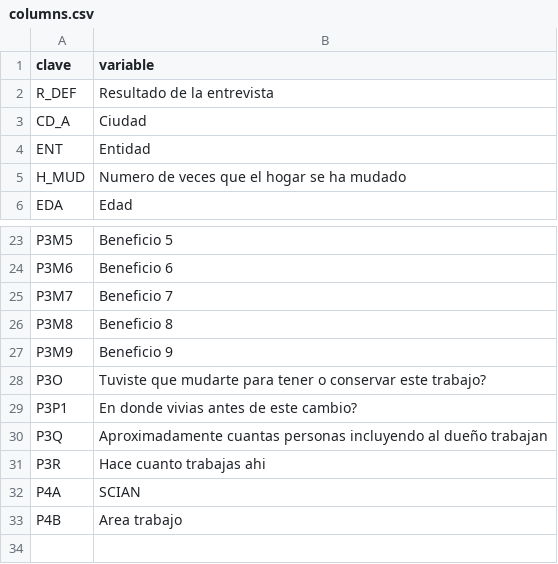
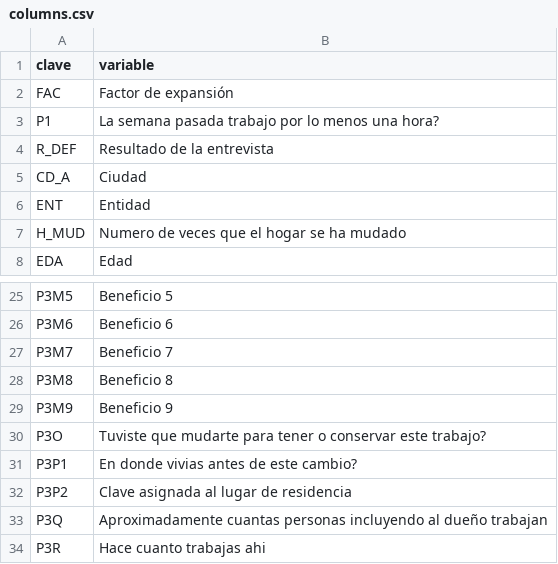
Before and after one commit to marionomics/migracion-lgbt, a CSV file: auxiliary/columns.csv, drawn as a sheet; only a part is shown, gaps mark what is left out; the shorter side is filled out with more unchanged rows.

Commit message:
Empezamos a crear una base de datos con las variables que nos interesan

```diff
--- a/auxiliary/columns.csv
+++ b/auxiliary/columns.csv
@@ -1,2 +1,4 @@
 clave, variable
+FAC, Factor de expansión
+P1, La semana pasada trabajo por lo menos una hora?
 R_DEF, Resultado de la entrevista
@@ -29,2 +31,3 @@ P3O, Tuviste que mudarte para tener o conservar este trabajo?
 P3P1, En donde vivias antes de este cambio?
+P3P2, Clave asignada al lugar de residencia
 P3Q, Aproximadamente cuantas personas incluyendo al dueño trabajan
```
Also changed, not shown: 6 other files.
